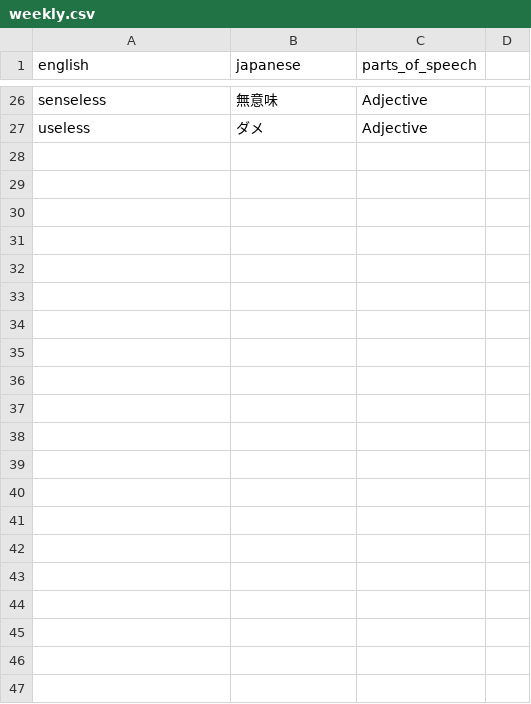
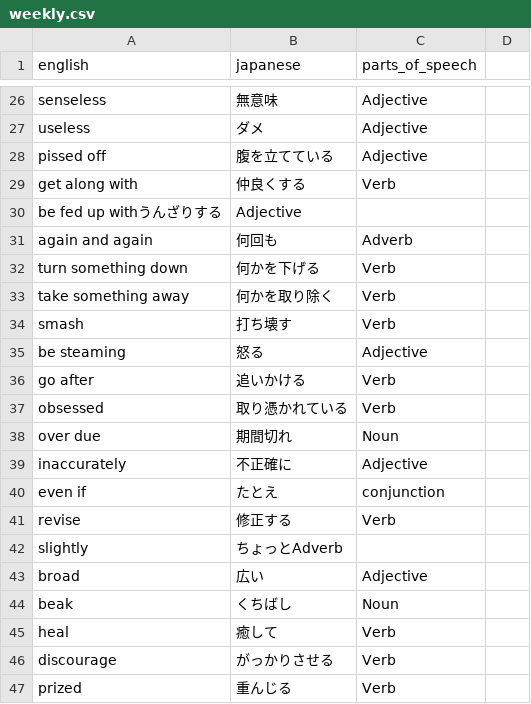
Before and after one commit to MyznEiji/Vocabulary_test, a CSV file: csv/weekly.csv, drawn as a sheet; only a part is shown, gaps mark what is left out.

Commit message:
new voc

```diff
--- a/csv/weekly.csv
+++ b/csv/weekly.csv
@@ -27 +27,21 @@ senseless,無意味,Adjective
 useless,ダメ,Adjective
+pissed off,腹を立てている,Adjective
+get along with,仲良くする,Verb
+be fed up withうんざりする,Adjective
+again and again,何回も,Adverb
+turn something down,何かを下げる,Verb
+take something away,何かを取り除く,Verb
+smash, 打ち壊す,Verb
+be steaming,怒る,Adjective
+go after,追いかける,Verb
+obsessed,取り憑かれている,Verb
+over due,期間切れ,Noun
+inaccurately,不正確に,Adjective
+even if,たとえ,conjunction
+revise,修正する,Verb
+slightly,ちょっとAdverb
+broad,広い,Adjective
+beak,くちばし,Noun
+heal,癒して,Verb
+discourage,がっかりさせる,Verb
+prized,重んじる,Verb
```
